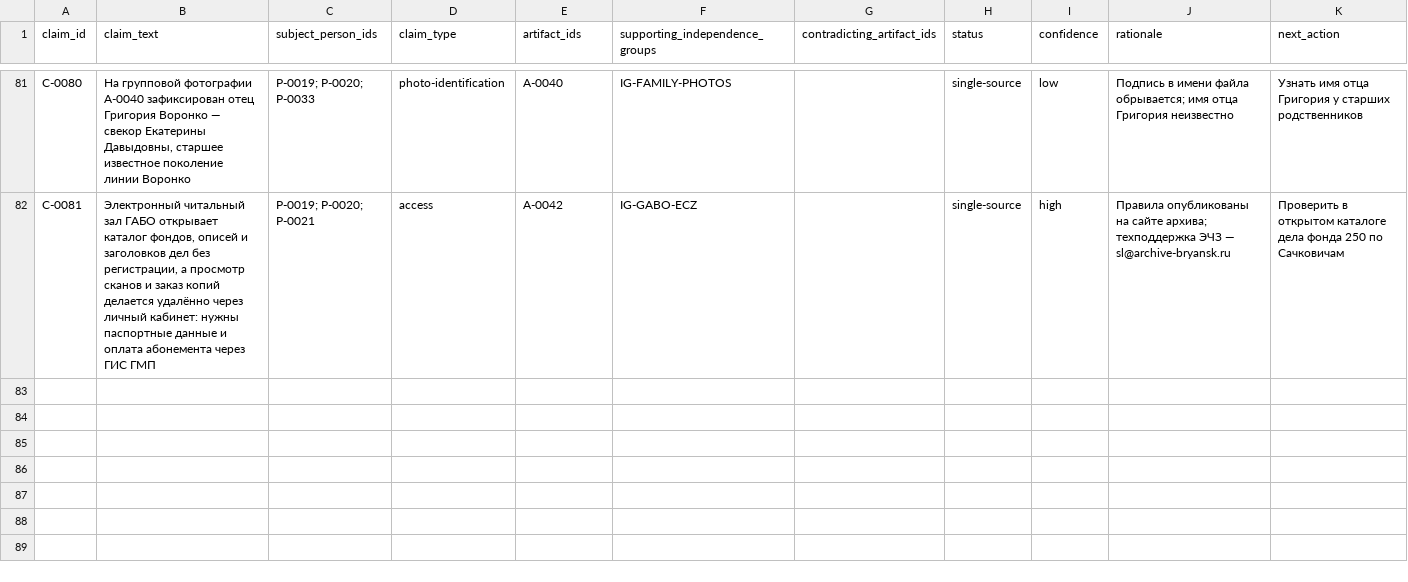
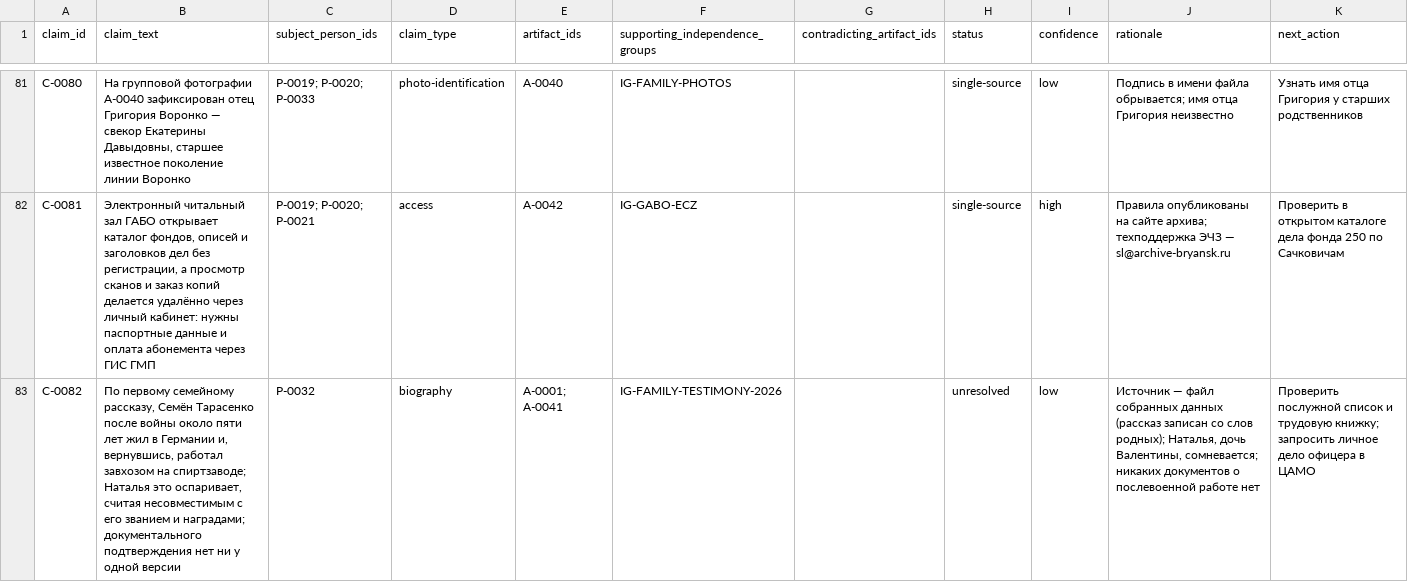
Before and after one commit to artemprudnikov22/drevo_roda, a CSV file: case/claims-register.csv, drawn as a sheet; only a part is shown, gaps mark what is left out; the diff names each change by its address in the sheet, - before the commit and + after, or states it on an @@ line.

```diff
--- a/case/claims-register.csv
+++ b/case/claims-register.csv
+row 83: C-0082 | По первому семейному рассказу, Семён Тарасенко после войны около пяти лет жил в Германии и, вернувшись, работал завхозом на спиртзаводе; Наталья это оспаривает, считая несовместимым с его званием и наградами; документального подтверждения нет ни у одной версии | P-0032 | biography | A-0001; A-0041 | IG-FAMILY-TESTIMONY-2026 |  | unresolved | low | Источник — файл собранных данных (рассказ записан со слов родных); Наталья, дочь Валентины, сомневается; никаких документов о послевоенной работе нет | Проверить послужной список и трудовую книжку; запросить личное дело офицера в ЦАМО
```
Also changed, not shown: 6 other files.
